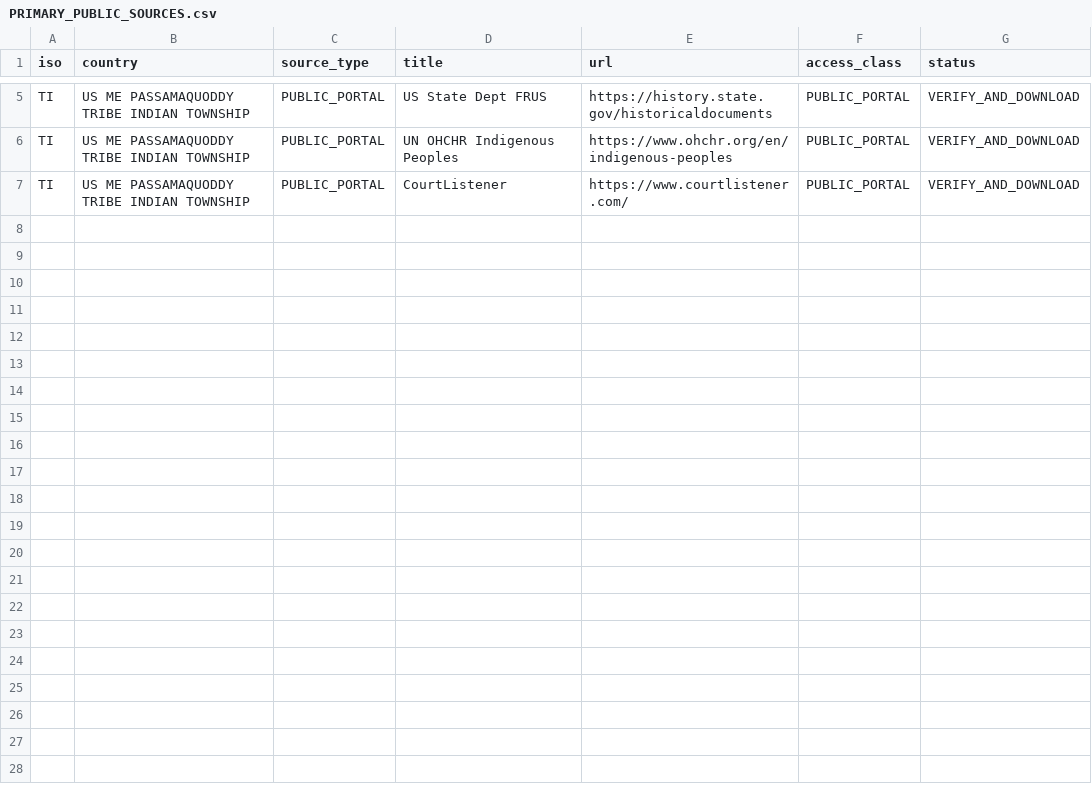
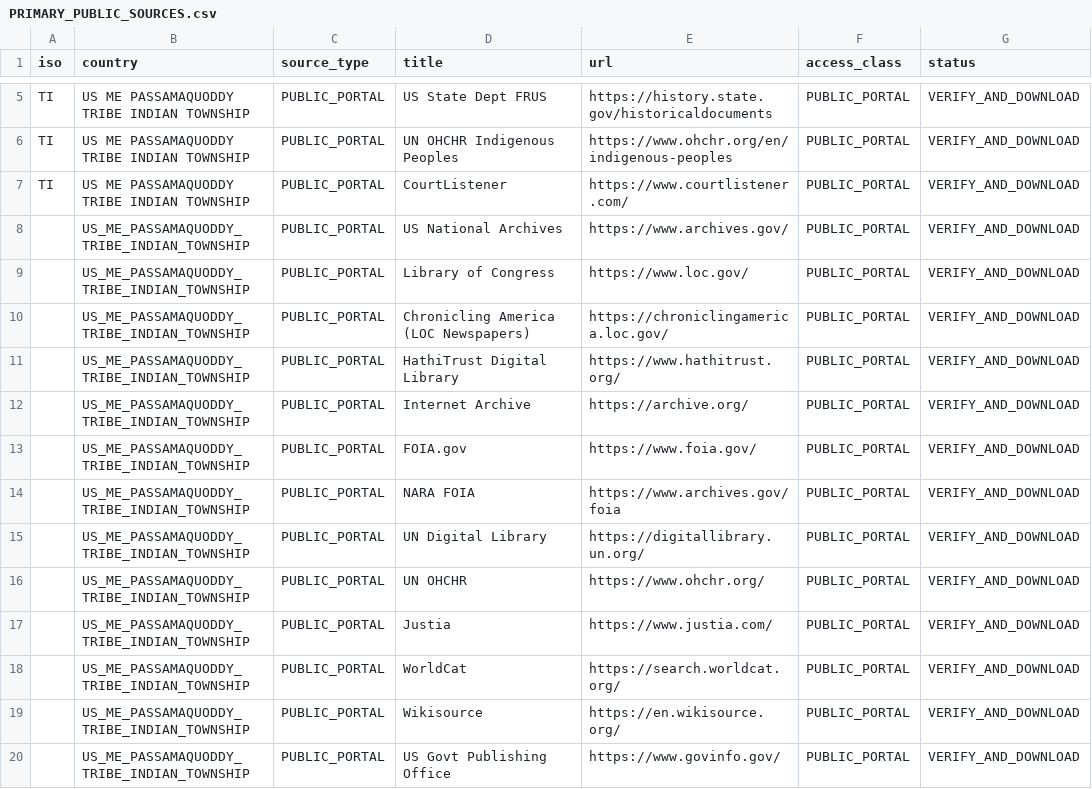
Before and after one commit to GlobalRestitutionAlliance/turtle-island-us-me-passamaquoddy-tribe-indian-township-master-litigation, a CSV file: 03_Evidentiary_Exhibits/PRIMARY_PUBLIC_SOURCES.csv, drawn as a sheet; only a part is shown, gaps mark what is left out; the diff names each change by its address in the sheet, - before the commit and + after, or states it on an @@ line.

Commit message:
Expand primary public source registries (Batch 2)

```diff
--- a/03_Evidentiary_Exhibits/PRIMARY_PUBLIC_SOURCES.csv
+++ b/03_Evidentiary_Exhibits/PRIMARY_PUBLIC_SOURCES.csv
+row 8:  | US_ME_PASSAMAQUODDY_TRIBE_INDIAN_TOWNSHIP | PUBLIC_PORTAL | US National Archives | https://www.archives.gov/ | PUBLIC_PORTAL | VERIFY_AND_DOWNLOAD
+row 9:  | US_ME_PASSAMAQUODDY_TRIBE_INDIAN_TOWNSHIP | PUBLIC_PORTAL | Library of Congress | https://www.loc.gov/ | PUBLIC_PORTAL | VERIFY_AND_DOWNLOAD
+row 10:  | US_ME_PASSAMAQUODDY_TRIBE_INDIAN_TOWNSHIP | PUBLIC_PORTAL | Chronicling America (LOC Newspapers) | https://chroniclingamerica.loc.gov/ | PUBLIC_PORTAL | VERIFY_AND_DOWNLOAD
+row 11:  | US_ME_PASSAMAQUODDY_TRIBE_INDIAN_TOWNSHIP | PUBLIC_PORTAL | HathiTrust Digital Library | https://www.hathitrust.org/ | PUBLIC_PORTAL | VERIFY_AND_DOWNLOAD
+row 12:  | US_ME_PASSAMAQUODDY_TRIBE_INDIAN_TOWNSHIP | PUBLIC_PORTAL | Internet Archive | https://archive.org/ | PUBLIC_PORTAL | VERIFY_AND_DOWNLOAD
+row 13:  | US_ME_PASSAMAQUODDY_TRIBE_INDIAN_TOWNSHIP | PUBLIC_PORTAL | FOIA.gov | https://www.foia.gov/ | PUBLIC_PORTAL | VERIFY_AND_DOWNLOAD
+row 14:  | US_ME_PASSAMAQUODDY_TRIBE_INDIAN_TOWNSHIP | PUBLIC_PORTAL | NARA FOIA | https://www.archives.gov/foia | PUBLIC_PORTAL | VERIFY_AND_DOWNLOAD
+row 15:  | US_ME_PASSAMAQUODDY_TRIBE_INDIAN_TOWNSHIP | PUBLIC_PORTAL | UN Digital Library | https://digitallibrary.un.org/ | PUBLIC_PORTAL | VERIFY_AND_DOWNLOAD
+row 16:  | US_ME_PASSAMAQUODDY_TRIBE_INDIAN_TOWNSHIP | PUBLIC_PORTAL | UN OHCHR | https://www.ohchr.org/ | PUBLIC_PORTAL | VERIFY_AND_DOWNLOAD
+row 17:  | US_ME_PASSAMAQUODDY_TRIBE_INDIAN_TOWNSHIP | PUBLIC_PORTAL | Justia | https://www.justia.com/ | PUBLIC_PORTAL | VERIFY_AND_DOWNLOAD
+row 18:  | US_ME_PASSAMAQUODDY_TRIBE_INDIAN_TOWNSHIP | PUBLIC_PORTAL | WorldCat | https://search.worldcat.org/ | PUBLIC_PORTAL | VERIFY_AND_DOWNLOAD
+row 19:  | US_ME_PASSAMAQUODDY_TRIBE_INDIAN_TOWNSHIP | PUBLIC_PORTAL | Wikisource | https://en.wikisource.org/ | PUBLIC_PORTAL | VERIFY_AND_DOWNLOAD
+row 20:  | US_ME_PASSAMAQUODDY_TRIBE_INDIAN_TOWNSHIP | PUBLIC_PORTAL | US Govt Publishing Office | https://www.govinfo.gov/ | PUBLIC_PORTAL | VERIFY_AND_DOWNLOAD
```
Also changed, not shown: 2 other files.
